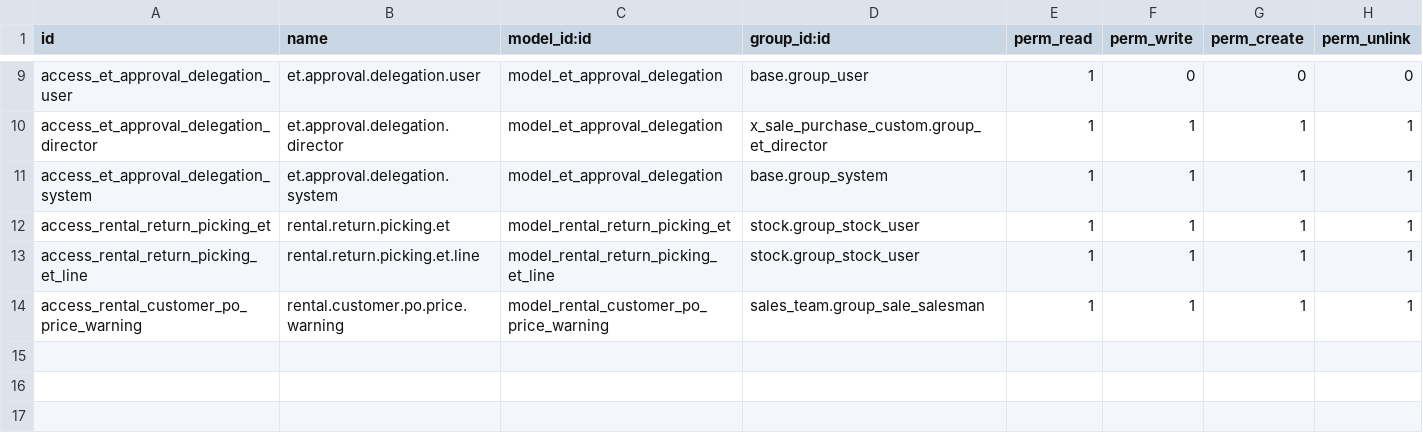
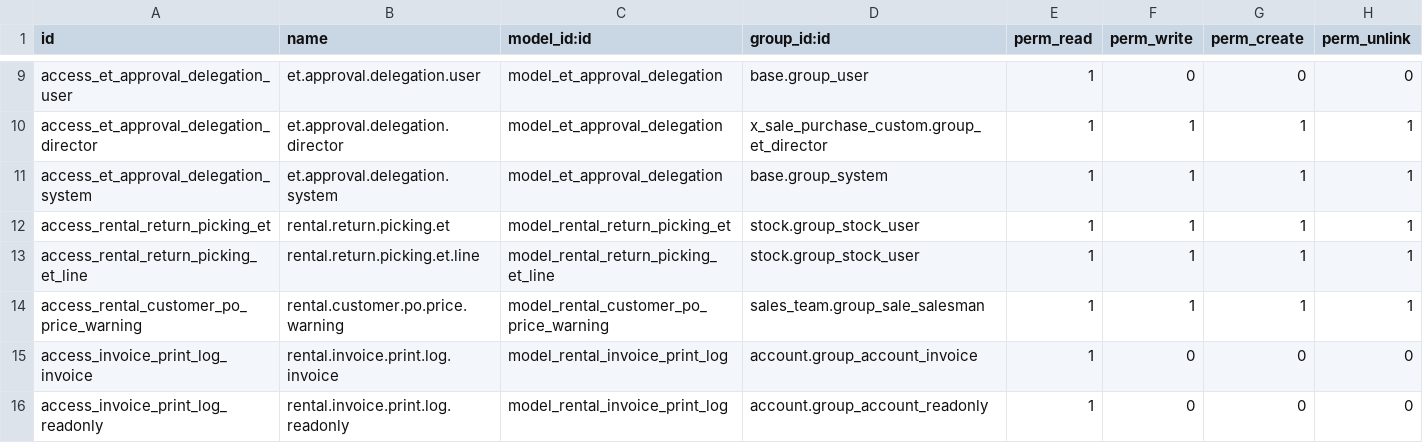
Before and after one commit to KizaruZero/cakrawala_project, a CSV file: x_sale_purchase_custom/security/ir.model.access.csv, drawn as a sheet; only a part is shown, gaps mark what is left out.

Commit message:
Update: - Printout invoice: Tulisan keterangan di table halaman 2 di takeout - Printout invoice: Delivery date di hide - Printout invoice: Tambahkan label reprint, invoice hanya bisa print satu kali jika diprint lagi maka muncul label reprint - Prinout rental order: Tidak usah pakai tulisan RPC - Case khusus untuk rental order dengan TOP Dibelakang (menu rental order) -> tidak berefek kalau TOP didepan. Jika top_billing Dibelakang, maka:    + di menu rental order muncul tombol create deferred revenue, hanya bisa klik create deferred jika di line rental order sudah terisi actual delivery date nya    + misal dari 10 line, yg sudah ada actual delivery date baru 7 line maka saat klik create deferred maka yg terbentuk hanya untuk 7 line tersebut. dan jika 3 line sisanya sudah ada actual delivery date maka tombol create deferred bisa di kik lagi dan ter create hanya 3 untuk sisanya    + saat ter create deferred item dibentuk per analytic/plate number -> per line item rental order. di rental order line itemnya ditambahkan penanda status deferred nya    + deferred nya mengambil deferred model yang Pendapatan diterima dimuka - Di menu deferred revenue dan deferred expense tambahkan action validate jadi bisa tickmark all deferred dan klik validate - Modify Payment voucher module

```diff
--- a/x_sale_purchase_custom/security/ir.model.access.csv
+++ b/x_sale_purchase_custom/security/ir.model.access.csv
@@ -14 +14,3 @@ access_rental_return_picking_et_line,rental.return.picking.et.line,model_rental_
 access_rental_customer_po_price_warning,rental.customer.po.price.warning,model_rental_customer_po_price_warning,sales_team.group_sale_salesman,1,1,1,1
+access_invoice_print_log_invoice,rental.invoice.print.log.invoice,model_rental_invoice_print_log,account.group_account_invoice,1,0,0,0
+access_invoice_print_log_readonly,rental.invoice.print.log.readonly,model_rental_invoice_print_log,account.group_account_readonly,1,0,0,0
```
Also changed, not shown: 37 other files.
